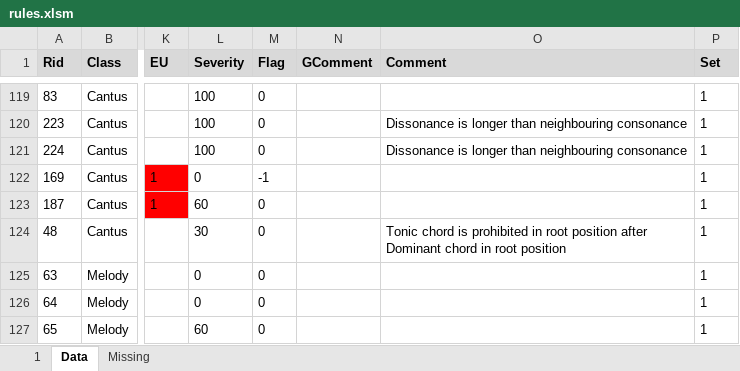
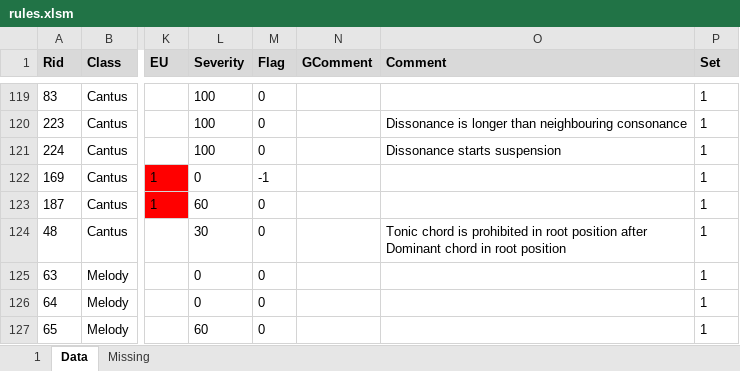
Before and after one commit to rualark/MGen, an Excel workbook: MGen/configs/rules/rules.xlsm, sheet Data, drawn as a sheet; only a part is shown, gaps mark what is left out; values as stored, in another font and other column widths than the file's, no borders; charts and pictures not drawn; the diff names each change by its address in the sheet, - before the commit and + after, or states it on an @@ line.

```diff
--- a/MGen/configs/rules/rules.xlsm (sheet Data)
+++ b/MGen/configs/rules/rules.xlsm (sheet Data)
-O121 (Comment): Dissonance is longer than neighbouring consonance
+O121 (Comment): Dissonance starts suspension
```
Also changed, not shown: 3 other files.
